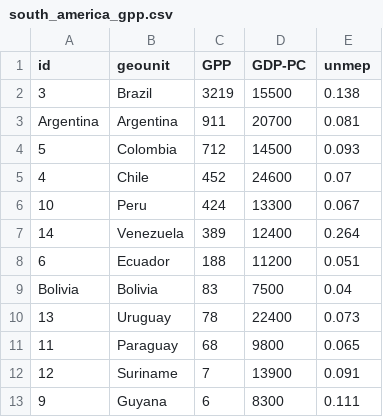
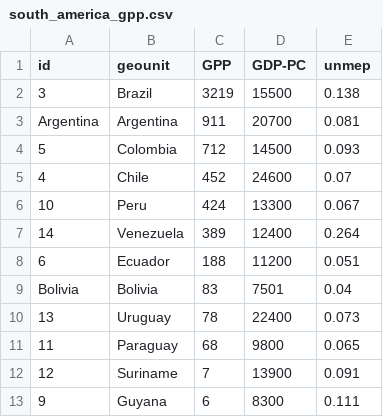
Before and after one commit to SpiritR/datpr6754, a CSV file: south_america_gpp.csv, drawn as a sheet.

Commit message:
7501

```diff
--- a/south_america_gpp.csv
+++ b/south_america_gpp.csv
@@ -8,3 +8,3 @@ Argentina, Argentina,911,20700,0.081
 6, Ecuador,188,11200,0.051
-Bolivia, Bolivia,83,7500,0.04
+Bolivia, Bolivia,83,7501,0.04
 13, Uruguay,78,22400,0.073
```
